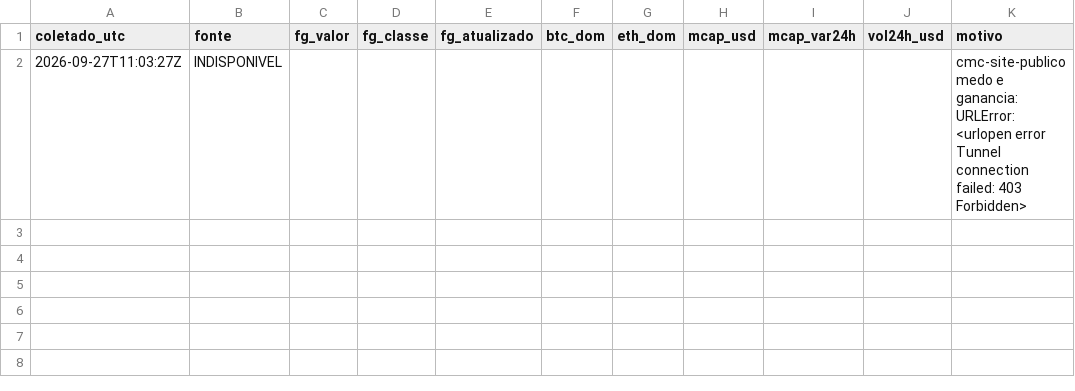
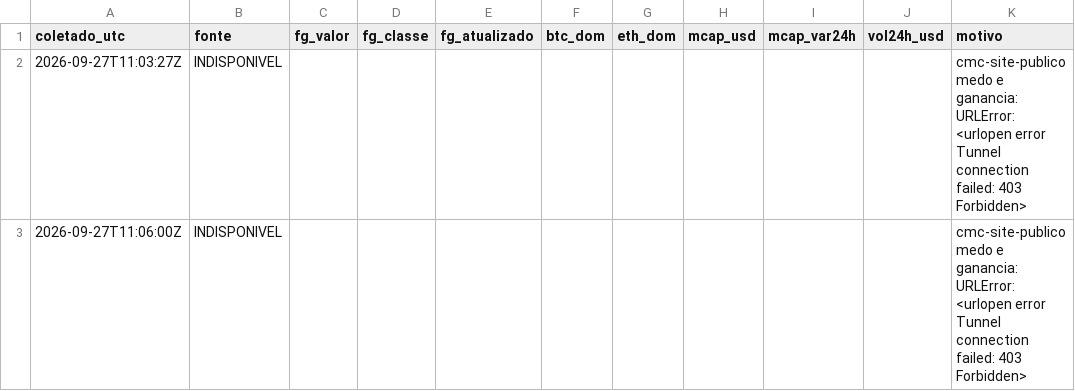
Before and after one commit to marcelosanders-lab/cartao, a CSV file: radar/sentimento.csv, drawn as a sheet; the diff names each change by its address in the sheet, - before the commit and + after, or states it on an @@ line.

```diff
--- a/radar/sentimento.csv
+++ b/radar/sentimento.csv
+row 3: 2026-09-27T11:06:00Z | INDISPONIVEL |  |  |  |  |  |  |  |  | cmc-site-publico medo e ganancia: URLError: <urlopen error Tunnel connection failed: 403 Forbidden>
```
Also changed, not shown: 2 other files.
